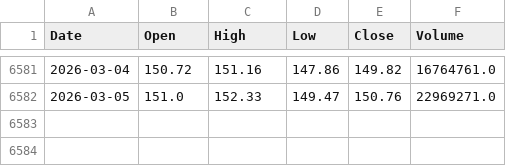
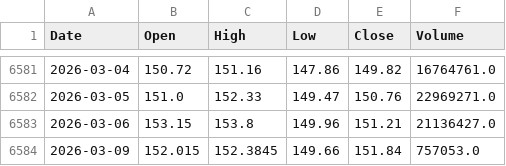
Before and after one commit to NewCity250/Finance-Data-Gathering-Agent, a CSV file: data/XOM_prices.csv, drawn as a sheet; only a part is shown, gaps mark what is left out.

Commit message:
Update data

```diff
--- a/data/XOM_prices.csv
+++ b/data/XOM_prices.csv
@@ -6582 +6582,3 @@ Date,Open,High,Low,Close,Volume
 2026-03-05,151.0,152.33,149.47,150.76,22969271.0
+2026-03-06,153.15,153.8,149.96,151.21,21136427.0
+2026-03-09,152.015,152.3845,149.66,151.84,757053.0
```
Also changed, not shown: data/CVX_prices.csv.
